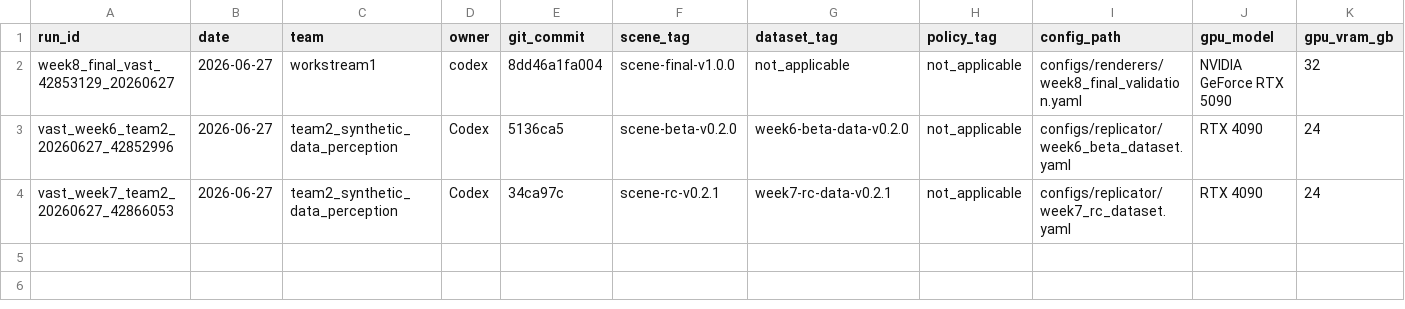
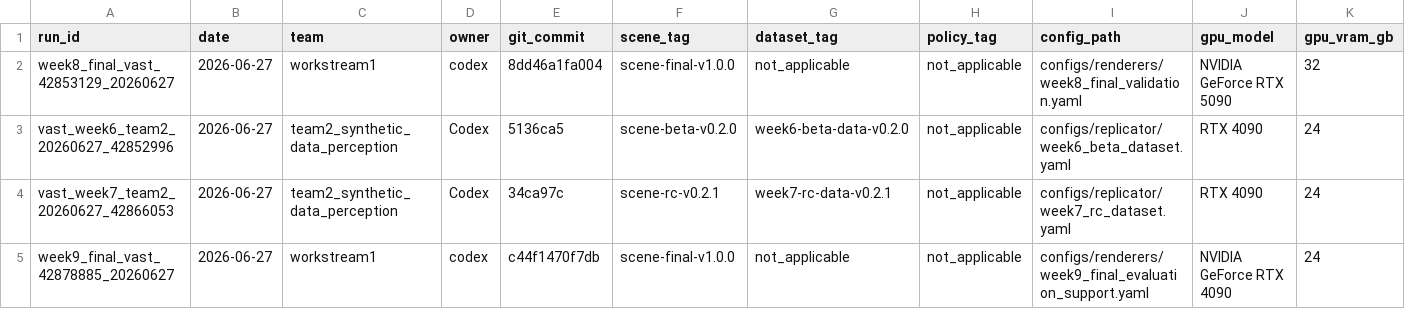
Before and after one commit to ChristianCoffrant/jwst-inspect, a CSV file: compute/gpu_run_registry.csv, drawn as a sheet; only a part is shown; rows hold the shown columns only; the diff names each change by its address in the sheet, - before the commit and + after, or states it on an @@ line.

```diff
--- a/compute/gpu_run_registry.csv
+++ b/compute/gpu_run_registry.csv
+row 5: week9_final_vast_42878885_20260627 | 2026-06-27 | workstream1 | codex | c44f1470f7db | scene-final-v1.0.0 | not_applicable | not_applicable | configs/renderers/week9_final_evaluation_support.yaml | NVIDIA GeForce RTX 4090 | 24
```
Also changed, not shown: compute/cost_log.csv, validation/render_manifest.csv, 4 other files.
